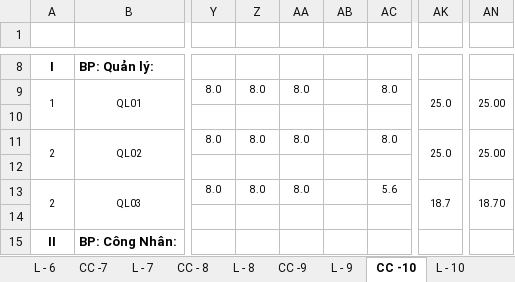
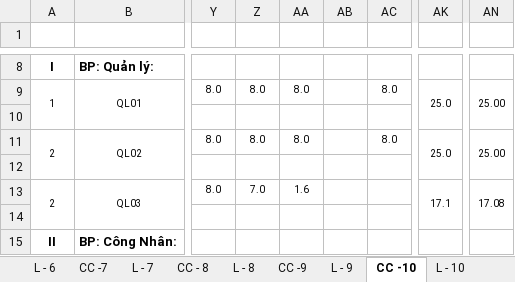
Before and after one commit to vuphuong11/KIM-DUNG-PHAT, an Excel workbook: SO SACH/0310686815/2011/LUONG - 11.xlsx, sheet CC -10, drawn as a sheet; only a part is shown, gaps mark what is left out; values as stored, in another font and other column widths than the file's, no borders; conditional formats not drawn; the diff names each change by its address in the sheet, - before the commit and + after, or states it on an @@ line.

```diff
--- a/SO SACH/0310686815/2011/LUONG - 11.xlsx (sheet CC -10)
+++ b/SO SACH/0310686815/2011/LUONG - 11.xlsx (sheet CC -10)
-Z13: 8.0
+Z13: 7.0
-AA13: 8.0
+AA13: 1.6
-AC13: 5.6
+AC13: (empty)
-AK13: 18.7
+AK13: 17.1
-AN13: 18.70
+AN13: 17.08
```
Also changed, not shown: sheet L - 10, sheet TH, 3 other files.
